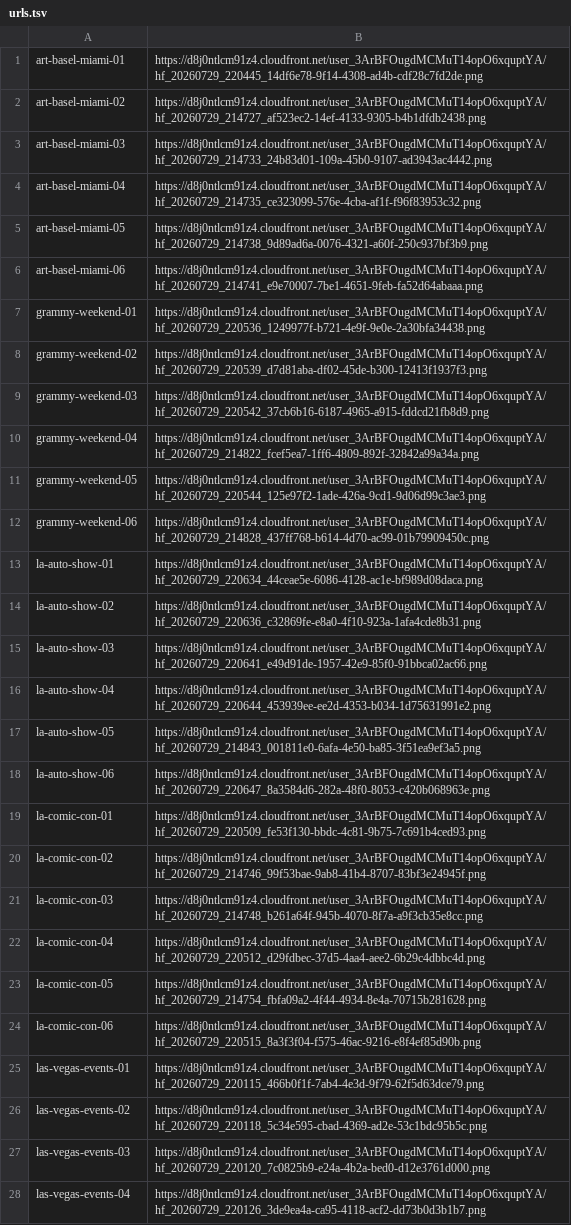
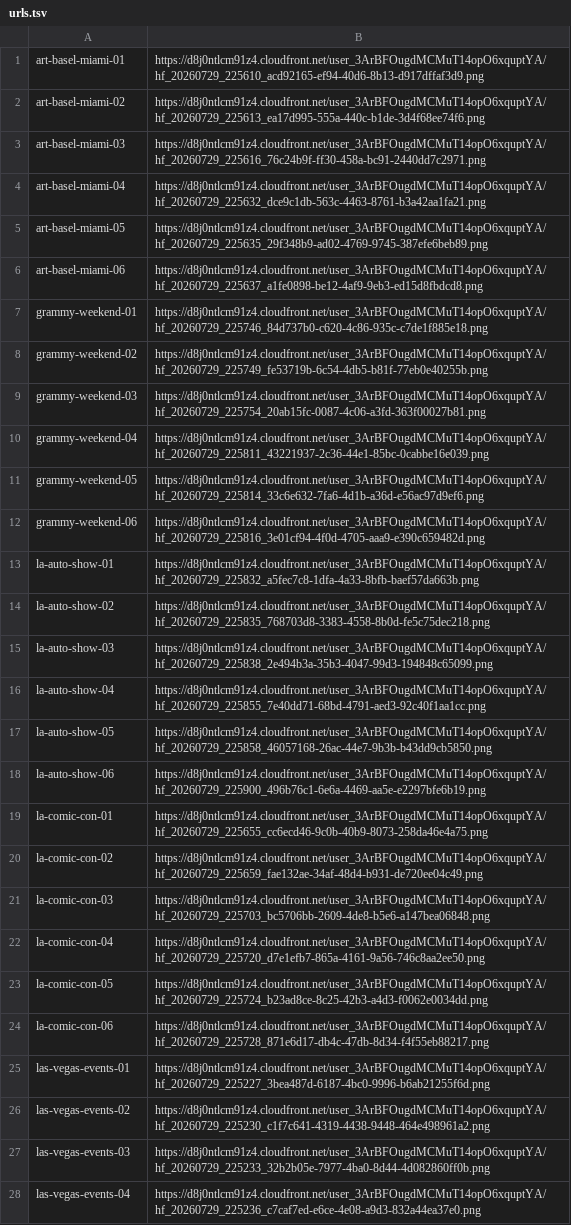
Before and after one commit to TLCModels/petal-pasture-website, a TSV file: out/urls.tsv, drawn as a sheet; only a part is shown; the diff covers the shown part only; the diff names each change by its address in the sheet, - before the commit and + after, or states it on an @@ line.

```diff
--- a/out/urls.tsv
+++ b/out/urls.tsv
-B1: https://d8j0ntlcm91z4.cloudfront.net/user_3ArBFOugdMCMuT14opO6xquptYA/hf_20260729_220445_14df6e78-9f14-4308-ad4b-cdf28c7fd2de.png
+B1: https://d8j0ntlcm91z4.cloudfront.net/user_3ArBFOugdMCMuT14opO6xquptYA/hf_20260729_225610_acd92165-ef94-40d6-8b13-d917dffaf3d9.png
-B2: https://d8j0ntlcm91z4.cloudfront.net/user_3ArBFOugdMCMuT14opO6xquptYA/hf_20260729_214727_af523ec2-14ef-4133-9305-b4b1dfdb2438.png
+B2: https://d8j0ntlcm91z4.cloudfront.net/user_3ArBFOugdMCMuT14opO6xquptYA/hf_20260729_225613_ea17d995-555a-440c-b1de-3d4f68ee74f6.png
-B3: https://d8j0ntlcm91z4.cloudfront.net/user_3ArBFOugdMCMuT14opO6xquptYA/hf_20260729_214733_24b83d01-109a-45b0-9107-ad3943ac4442.png
+B3: https://d8j0ntlcm91z4.cloudfront.net/user_3ArBFOugdMCMuT14opO6xquptYA/hf_20260729_225616_76c24b9f-ff30-458a-bc91-2440dd7c2971.png
-B4: https://d8j0ntlcm91z4.cloudfront.net/user_3ArBFOugdMCMuT14opO6xquptYA/hf_20260729_214735_ce323099-576e-4cba-af1f-f96f83953c32.png
+B4: https://d8j0ntlcm91z4.cloudfront.net/user_3ArBFOugdMCMuT14opO6xquptYA/hf_20260729_225632_dce9c1db-563c-4463-8761-b3a42aa1fa21.png
-B5: https://d8j0ntlcm91z4.cloudfront.net/user_3ArBFOugdMCMuT14opO6xquptYA/hf_20260729_214738_9d89ad6a-0076-4321-a60f-250c937bf3b9.png
+B5: https://d8j0ntlcm91z4.cloudfront.net/user_3ArBFOugdMCMuT14opO6xquptYA/hf_20260729_225635_29f348b9-ad02-4769-9745-387efe6beb89.png
-B6: https://d8j0ntlcm91z4.cloudfront.net/user_3ArBFOugdMCMuT14opO6xquptYA/hf_20260729_214741_e9e70007-7be1-4651-9feb-fa52d64abaaa.png
+B6: https://d8j0ntlcm91z4.cloudfront.net/user_3ArBFOugdMCMuT14opO6xquptYA/hf_20260729_225637_a1fe0898-be12-4af9-9eb3-ed15d8fbdcd8.png
-B7: https://d8j0ntlcm91z4.cloudfront.net/user_3ArBFOugdMCMuT14opO6xquptYA/hf_20260729_220536_1249977f-b721-4e9f-9e0e-2a30bfa34438.png
+B7: https://d8j0ntlcm91z4.cloudfront.net/user_3ArBFOugdMCMuT14opO6xquptYA/hf_20260729_225746_84d737b0-c620-4c86-935c-c7de1f885e18.png
-B8: https://d8j0ntlcm91z4.cloudfront.net/user_3ArBFOugdMCMuT14opO6xquptYA/hf_20260729_220539_d7d81aba-df02-45de-b300-12413f1937f3.png
+B8: https://d8j0ntlcm91z4.cloudfront.net/user_3ArBFOugdMCMuT14opO6xquptYA/hf_20260729_225749_fe53719b-6c54-4db5-b81f-77eb0e40255b.png
-B9: https://d8j0ntlcm91z4.cloudfront.net/user_3ArBFOugdMCMuT14opO6xquptYA/hf_20260729_220542_37cb6b16-6187-4965-a915-fddcd21fb8d9.png
+B9: https://d8j0ntlcm91z4.cloudfront.net/user_3ArBFOugdMCMuT14opO6xquptYA/hf_20260729_225754_20ab15fc-0087-4c06-a3fd-363f00027b81.png
-B10: https://d8j0ntlcm91z4.cloudfront.net/user_3ArBFOugdMCMuT14opO6xquptYA/hf_20260729_214822_fcef5ea7-1ff6-4809-892f-32842a99a34a.png
+B10: https://d8j0ntlcm91z4.cloudfront.net/user_3ArBFOugdMCMuT14opO6xquptYA/hf_20260729_225811_43221937-2c36-44e1-85bc-0cabbe16e039.png
-B11: https://d8j0ntlcm91z4.cloudfront.net/user_3ArBFOugdMCMuT14opO6xquptYA/hf_20260729_220544_125e97f2-1ade-426a-9cd1-9d06d99c3ae3.png
+B11: https://d8j0ntlcm91z4.cloudfront.net/user_3ArBFOugdMCMuT14opO6xquptYA/hf_20260729_225814_33c6e632-7fa6-4d1b-a36d-e56ac97d9ef6.png
-B12: https://d8j0ntlcm91z4.cloudfront.net/user_3ArBFOugdMCMuT14opO6xquptYA/hf_20260729_214828_437ff768-b614-4d70-ac99-01b79909450c.png
+B12: https://d8j0ntlcm91z4.cloudfront.net/user_3ArBFOugdMCMuT14opO6xquptYA/hf_20260729_225816_3e01cf94-4f0d-4705-aaa9-e390c659482d.png
-B13: https://d8j0ntlcm91z4.cloudfront.net/user_3ArBFOugdMCMuT14opO6xquptYA/hf_20260729_220634_44ceae5e-6086-4128-ac1e-bf989d08daca.png
+B13: https://d8j0ntlcm91z4.cloudfront.net/user_3ArBFOugdMCMuT14opO6xquptYA/hf_20260729_225832_a5fec7c8-1dfa-4a33-8bfb-baef57da663b.png
-B14: https://d8j0ntlcm91z4.cloudfront.net/user_3ArBFOugdMCMuT14opO6xquptYA/hf_20260729_220636_c32869fe-e8a0-4f10-923a-1afa4cde8b31.png
+B14: https://d8j0ntlcm91z4.cloudfront.net/user_3ArBFOugdMCMuT14opO6xquptYA/hf_20260729_225835_768703d8-3383-4558-8b0d-fe5c75dec218.png
-B15: https://d8j0ntlcm91z4.cloudfront.net/user_3ArBFOugdMCMuT14opO6xquptYA/hf_20260729_220641_e49d91de-1957-42e9-85f0-91bbca02ac66.png
+B15: https://d8j0ntlcm91z4.cloudfront.net/user_3ArBFOugdMCMuT14opO6xquptYA/hf_20260729_225838_2e494b3a-35b3-4047-99d3-194848c65099.png
-B16: https://d8j0ntlcm91z4.cloudfront.net/user_3ArBFOugdMCMuT14opO6xquptYA/hf_20260729_220644_453939ee-ee2d-4353-b034-1d75631991e2.png
+B16: https://d8j0ntlcm91z4.cloudfront.net/user_3ArBFOugdMCMuT14opO6xquptYA/hf_20260729_225855_7e40dd71-68bd-4791-aed3-92c40f1aa1cc.png
-B17: https://d8j0ntlcm91z4.cloudfront.net/user_3ArBFOugdMCMuT14opO6xquptYA/hf_20260729_214843_001811e0-6afa-4e50-ba85-3f51ea9ef3a5.png
+B17: https://d8j0ntlcm91z4.cloudfront.net/user_3ArBFOugdMCMuT14opO6xquptYA/hf_20260729_225858_46057168-26ac-44e7-9b3b-b43dd9cb5850.png
-B18: https://d8j0ntlcm91z4.cloudfront.net/user_3ArBFOugdMCMuT14opO6xquptYA/hf_20260729_220647_8a3584d6-282a-48f0-8053-c420b068963e.png
+B18: https://d8j0ntlcm91z4.cloudfront.net/user_3ArBFOugdMCMuT14opO6xquptYA/hf_20260729_225900_496b76c1-6e6a-4469-aa5e-e2297bfe6b19.png
-B19: https://d8j0ntlcm91z4.cloudfront.net/user_3ArBFOugdMCMuT14opO6xquptYA/hf_20260729_220509_fe53f130-bbdc-4c81-9b75-7c691b4ced93.png
+B19: https://d8j0ntlcm91z4.cloudfront.net/user_3ArBFOugdMCMuT14opO6xquptYA/hf_20260729_225655_cc6ecd46-9c0b-40b9-8073-258da46e4a75.png
-B20: https://d8j0ntlcm91z4.cloudfront.net/user_3ArBFOugdMCMuT14opO6xquptYA/hf_20260729_214746_99f53bae-9ab8-41b4-8707-83bf3e24945f.png
+B20: https://d8j0ntlcm91z4.cloudfront.net/user_3ArBFOugdMCMuT14opO6xquptYA/hf_20260729_225659_fae132ae-34af-48d4-b931-de720ee04c49.png
-B21: https://d8j0ntlcm91z4.cloudfront.net/user_3ArBFOugdMCMuT14opO6xquptYA/hf_20260729_214748_b261a64f-945b-4070-8f7a-a9f3cb35e8cc.png
+B21: https://d8j0ntlcm91z4.cloudfront.net/user_3ArBFOugdMCMuT14opO6xquptYA/hf_20260729_225703_bc5706bb-2609-4de8-b5e6-a147bea06848.png
-B22: https://d8j0ntlcm91z4.cloudfront.net/user_3ArBFOugdMCMuT14opO6xquptYA/hf_20260729_220512_d29fdbec-37d5-4aa4-aee2-6b29c4dbbc4d.png
+B22: https://d8j0ntlcm91z4.cloudfront.net/user_3ArBFOugdMCMuT14opO6xquptYA/hf_20260729_225720_d7e1efb7-865a-4161-9a56-746c8aa2ee50.png
-B23: https://d8j0ntlcm91z4.cloudfront.net/user_3ArBFOugdMCMuT14opO6xquptYA/hf_20260729_214754_fbfa09a2-4f44-4934-8e4a-70715b281628.png
+B23: https://d8j0ntlcm91z4.cloudfront.net/user_3ArBFOugdMCMuT14opO6xquptYA/hf_20260729_225724_b23ad8ce-8c25-42b3-a4d3-f0062e0034dd.png
-B24: https://d8j0ntlcm91z4.cloudfront.net/user_3ArBFOugdMCMuT14opO6xquptYA/hf_20260729_220515_8a3f3f04-f575-46ac-9216-e8f4ef85d90b.png
+B24: https://d8j0ntlcm91z4.cloudfront.net/user_3ArBFOugdMCMuT14opO6xquptYA/hf_20260729_225728_871e6d17-db4c-47db-8d34-f4f55eb88217.png
-B25: https://d8j0ntlcm91z4.cloudfront.net/user_3ArBFOugdMCMuT14opO6xquptYA/hf_20260729_220115_466b0f1f-7ab4-4e3d-9f79-62f5d63dce79.png
+B25: https://d8j0ntlcm91z4.cloudfront.net/user_3ArBFOugdMCMuT14opO6xquptYA/hf_20260729_225227_3bea487d-6187-4bc0-9996-b6ab21255f6d.png
-B26: https://d8j0ntlcm91z4.cloudfront.net/user_3ArBFOugdMCMuT14opO6xquptYA/hf_20260729_220118_5c34e595-cbad-4369-ad2e-53c1bdc95b5c.png
+B26: https://d8j0ntlcm91z4.cloudfront.net/user_3ArBFOugdMCMuT14opO6xquptYA/hf_20260729_225230_c1f7c641-4319-4438-9448-464e498961a2.png
-B27: https://d8j0ntlcm91z4.cloudfront.net/user_3ArBFOugdMCMuT14opO6xquptYA/hf_20260729_220120_7c0825b9-e24a-4b2a-bed0-d12e3761d000.png
+B27: https://d8j0ntlcm91z4.cloudfront.net/user_3ArBFOugdMCMuT14opO6xquptYA/hf_20260729_225233_32b2b05e-7977-4ba0-8d44-4d082860ff0b.png
-B28: https://d8j0ntlcm91z4.cloudfront.net/user_3ArBFOugdMCMuT14opO6xquptYA/hf_20260729_220126_3de9ea4a-ca95-4118-acf2-dd73b0d3b1b7.png
+B28: https://d8j0ntlcm91z4.cloudfront.net/user_3ArBFOugdMCMuT14opO6xquptYA/hf_20260729_225236_c7caf7ed-e6ce-4e08-a9d3-832a44ea37e0.png
```
Also changed, not shown: 44 edited cells elsewhere in this file, 36 other files.
